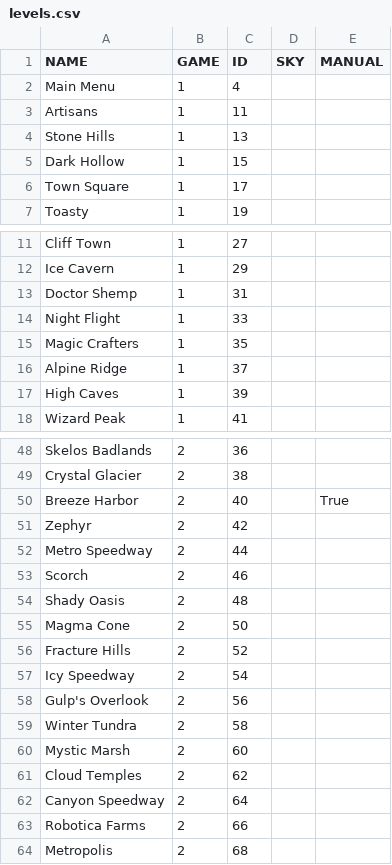
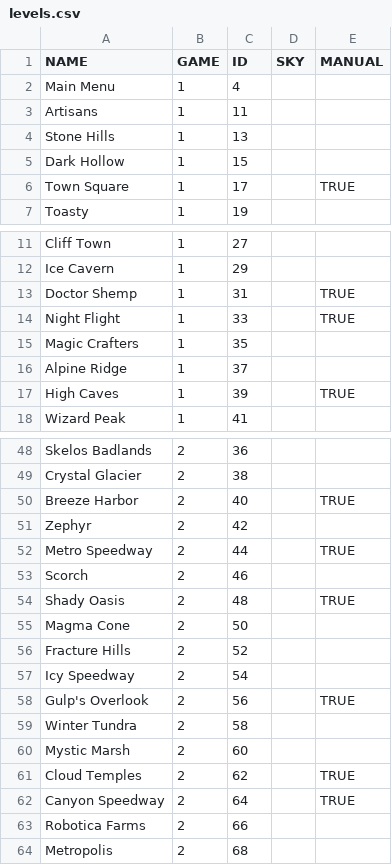
Before and after one commit to spacehare/spyro-blender, a CSV file: spyroboxes/assets/levels.csv, drawn as a sheet; only a part is shown, gaps mark what is left out; the diff covers the shown part only.

Commit message:
update "manual" column on levels.csv

```diff
--- a/spyroboxes/assets/levels.csv
+++ b/spyroboxes/assets/levels.csv
@@ -5,3 +5,3 @@ Stone Hills,1,13,,
 Dark Hollow,1,15,,
-Town Square,1,17,,
+Town Square,1,17,,TRUE
 Toasty,1,19,,
@@ -12,7 +12,7 @@ Cliff Town,1,27,,
 Ice Cavern,1,29,,
-Doctor Shemp,1,31,,
-Night Flight,1,33,,
+Doctor Shemp,1,31,,TRUE
+Night Flight,1,33,,TRUE
 Magic Crafters,1,35,,
 Alpine Ridge,1,37,,
-High Caves,1,39,,
+High Caves,1,39,,TRUE
 Wizard Peak,1,41,,
@@ -49,7 +49,7 @@ Skelos Badlands,2,36,,
 Crystal Glacier,2,38,,
-Breeze Harbor,2,40,,True
+Breeze Harbor,2,40,,TRUE
 Zephyr,2,42,,
-Metro Speedway,2,44,,
+Metro Speedway,2,44,,TRUE
 Scorch,2,46,,
-Shady Oasis,2,48,,
+Shady Oasis,2,48,,TRUE
 Magma Cone,2,50,,
@@ -57,7 +57,7 @@ Fracture Hills,2,52,,
 Icy Speedway,2,54,,
-Gulp's Overlook,2,56,,
+Gulp's Overlook,2,56,,TRUE
 Winter Tundra,2,58,,
 Mystic Marsh,2,60,,
-Cloud Temples,2,62,,
-Canyon Speedway,2,64,,
+Cloud Temples,2,62,,TRUE
+Canyon Speedway,2,64,,TRUE
 Robotica Farms,2,66,,
```
Also changed, not shown: 11 edited cells elsewhere in this file.
